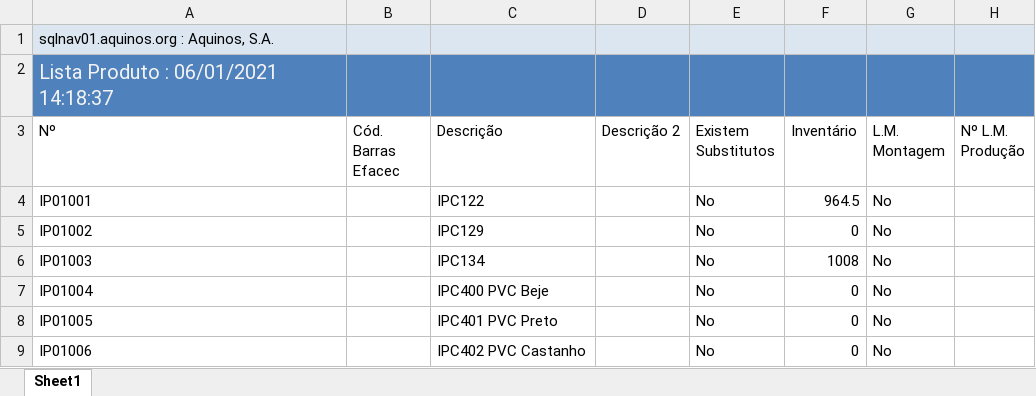
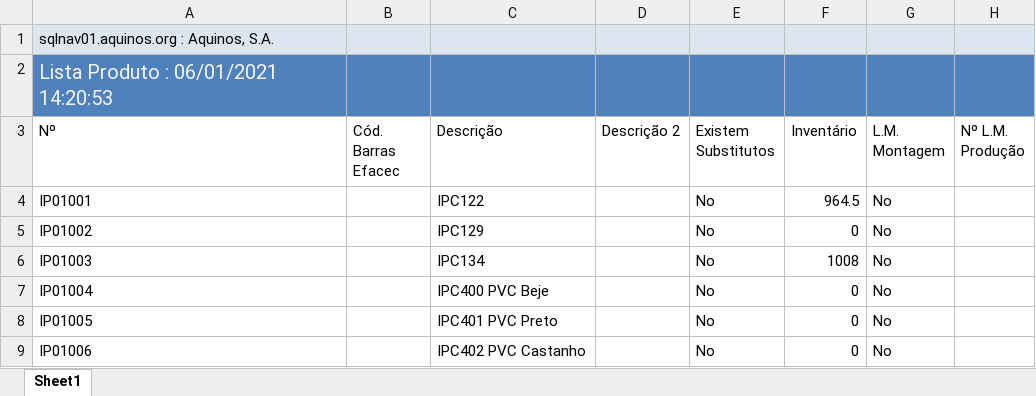
Before and after one commit to WirsoDev/rexBot, an Excel workbook: EXCEL LIBS/TC_02.xlsx, sheet Sheet1, drawn as a sheet; only a part is shown; values as stored, in another font and other column widths than the file's, no borders; table styles not drawn; the diff names each change by its address in the sheet, - before the commit and + after, or states it on an @@ line.

```diff
--- a/EXCEL LIBS/TC_02.xlsx (sheet Sheet1)
+++ b/EXCEL LIBS/TC_02.xlsx (sheet Sheet1)
-A2 (Nº): Lista Produto : 06/01/2021 14:18:37
+A2 (Nº): Lista Produto : 06/01/2021 14:20:53
```
Also changed, not shown: EXCEL LIBS/MODELOS.xlsx, EXCEL LIBS/tc_oldlist.xlsx.
